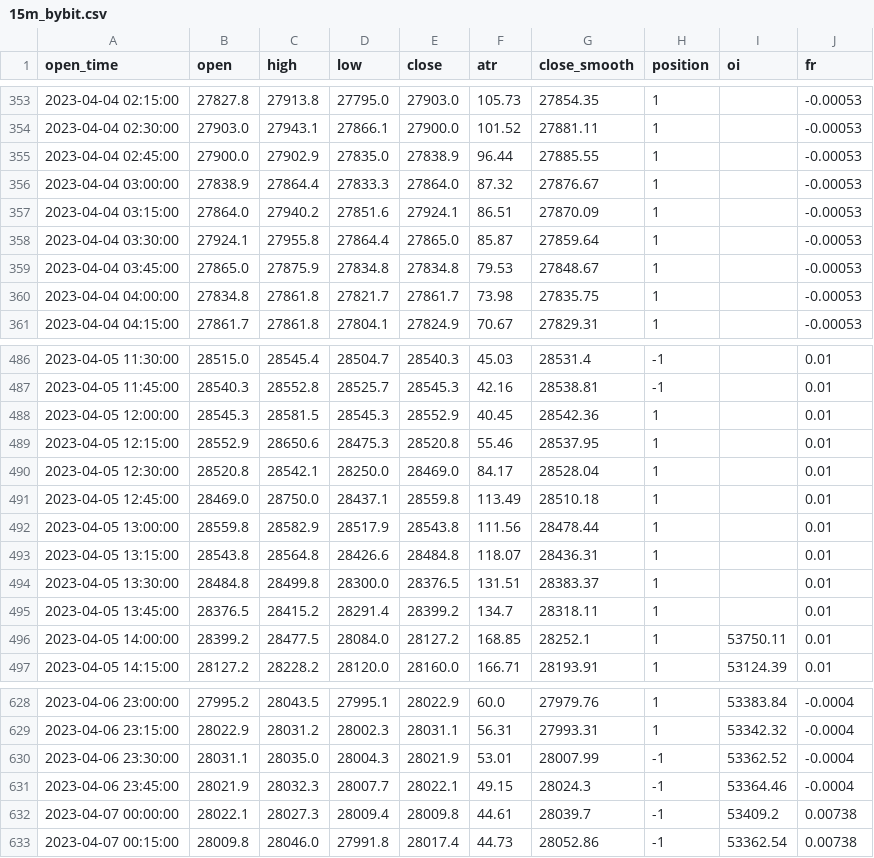
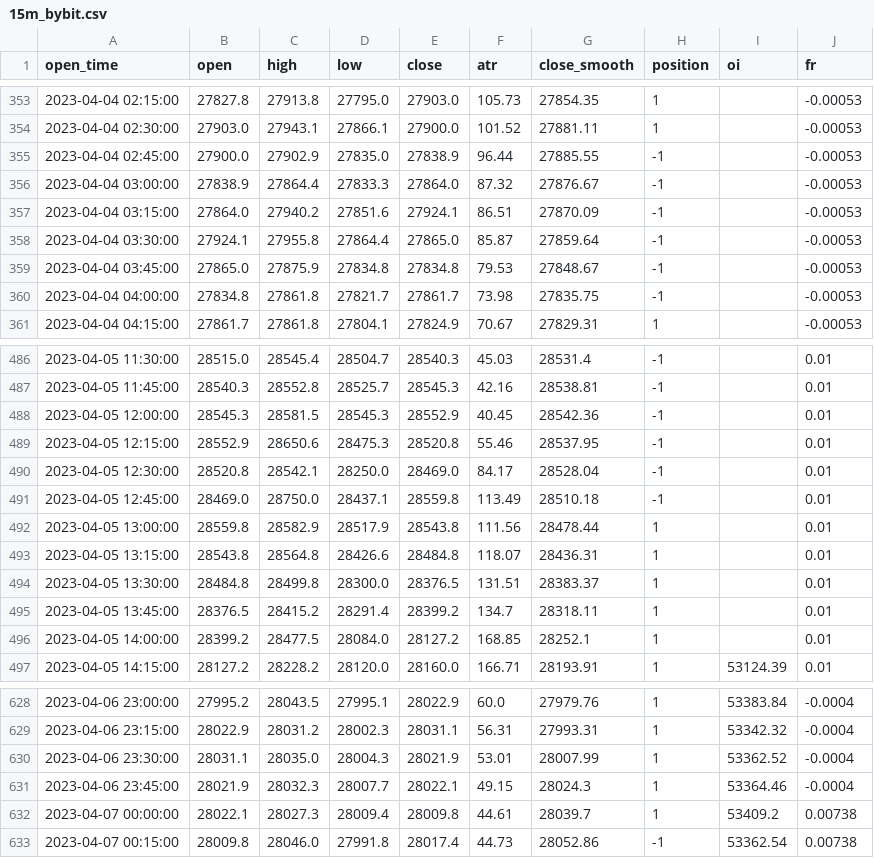
Before and after one commit to jaymgonzalez/btc-csv, a CSV file: 15m_bybit.csv, drawn as a sheet; only a part is shown, gaps mark what is left out; the diff covers the shown part only.

```diff
--- a/15m_bybit.csv
+++ b/15m_bybit.csv
@@ -354,8 +354,8 @@ open_time,open,high,low,close,atr,close_smooth,position,oi,fr
 2023-04-04 02:30:00,27903.0,27943.1,27866.1,27900.0,101.52,27881.11,1,,-0.00053
-2023-04-04 02:45:00,27900.0,27902.9,27835.0,27838.9,96.44,27885.55,1,,-0.00053
-2023-04-04 03:00:00,27838.9,27864.4,27833.3,27864.0,87.32,27876.67,1,,-0.00053
-2023-04-04 03:15:00,27864.0,27940.2,27851.6,27924.1,86.51,27870.09,1,,-0.00053
-2023-04-04 03:30:00,27924.1,27955.8,27864.4,27865.0,85.87,27859.64,1,,-0.00053
-2023-04-04 03:45:00,27865.0,27875.9,27834.8,27834.8,79.53,27848.67,1,,-0.00053
-2023-04-04 04:00:00,27834.8,27861.8,27821.7,27861.7,73.98,27835.75,1,,-0.00053
+2023-04-04 02:45:00,27900.0,27902.9,27835.0,27838.9,96.44,27885.55,-1,,-0.00053
+2023-04-04 03:00:00,27838.9,27864.4,27833.3,27864.0,87.32,27876.67,-1,,-0.00053
+2023-04-04 03:15:00,27864.0,27940.2,27851.6,27924.1,86.51,27870.09,-1,,-0.00053
+2023-04-04 03:30:00,27924.1,27955.8,27864.4,27865.0,85.87,27859.64,-1,,-0.00053
+2023-04-04 03:45:00,27865.0,27875.9,27834.8,27834.8,79.53,27848.67,-1,,-0.00053
+2023-04-04 04:00:00,27834.8,27861.8,27821.7,27861.7,73.98,27835.75,-1,,-0.00053
 2023-04-04 04:15:00,27861.7,27861.8,27804.1,27824.9,70.67,27829.31,1,,-0.00053
@@ -487,6 +487,6 @@ open_time,open,high,low,close,atr,close_smooth,position,oi,fr
 2023-04-05 11:45:00,28540.3,28552.8,28525.7,28545.3,42.16,28538.81,-1,,0.01
-2023-04-05 12:00:00,28545.3,28581.5,28545.3,28552.9,40.45,28542.36,1,,0.01
-2023-04-05 12:15:00,28552.9,28650.6,28475.3,28520.8,55.46,28537.95,1,,0.01
-2023-04-05 12:30:00,28520.8,28542.1,28250.0,28469.0,84.17,28528.04,1,,0.01
-2023-04-05 12:45:00,28469.0,28750.0,28437.1,28559.8,113.49,28510.18,1,,0.01
+2023-04-05 12:00:00,28545.3,28581.5,28545.3,28552.9,40.45,28542.36,-1,,0.01
+2023-04-05 12:15:00,28552.9,28650.6,28475.3,28520.8,55.46,28537.95,-1,,0.01
+2023-04-05 12:30:00,28520.8,28542.1,28250.0,28469.0,84.17,28528.04,-1,,0.01
+2023-04-05 12:45:00,28469.0,28750.0,28437.1,28559.8,113.49,28510.18,-1,,0.01
 2023-04-05 13:00:00,28559.8,28582.9,28517.9,28543.8,111.56,28478.44,1,,0.01
@@ -495,3 +495,3 @@ open_time,open,high,low,close,atr,close_smooth,position,oi,fr
 2023-04-05 13:45:00,28376.5,28415.2,28291.4,28399.2,134.7,28318.11,1,,0.01
-2023-04-05 14:00:00,28399.2,28477.5,28084.0,28127.2,168.85,28252.1,1,53750.11,0.01
+2023-04-05 14:00:00,28399.2,28477.5,28084.0,28127.2,168.85,28252.1,1,,0.01
 2023-04-05 14:15:00,28127.2,28228.2,28120.0,28160.0,166.71,28193.91,1,53124.39,0.01
@@ -629,5 +629,5 @@ open_time,open,high,low,close,atr,close_smooth,position,oi,fr
 2023-04-06 23:15:00,28022.9,28031.2,28002.3,28031.1,56.31,27993.31,1,53342.32,-0.0004
-2023-04-06 23:30:00,28031.1,28035.0,28004.3,28021.9,53.01,28007.99,-1,53362.52,-0.0004
-2023-04-06 23:45:00,28021.9,28032.3,28007.7,28022.1,49.15,28024.3,-1,53364.46,-0.0004
-2023-04-07 00:00:00,28022.1,28027.3,28009.4,28009.8,44.61,28039.7,-1,53409.2,0.00738
+2023-04-06 23:30:00,28031.1,28035.0,28004.3,28021.9,53.01,28007.99,1,53362.52,-0.0004
+2023-04-06 23:45:00,28021.9,28032.3,28007.7,28022.1,49.15,28024.3,1,53364.46,-0.0004
+2023-04-07 00:00:00,28022.1,28027.3,28009.4,28009.8,44.61,28039.7,1,53409.2,0.00738
 2023-04-07 00:15:00,28009.8,28046.0,27991.8,28017.4,44.73,28052.86,-1,53362.54,0.00738
```
Also changed, not shown: 1 added row and 31 edited cells elsewhere in this file.
